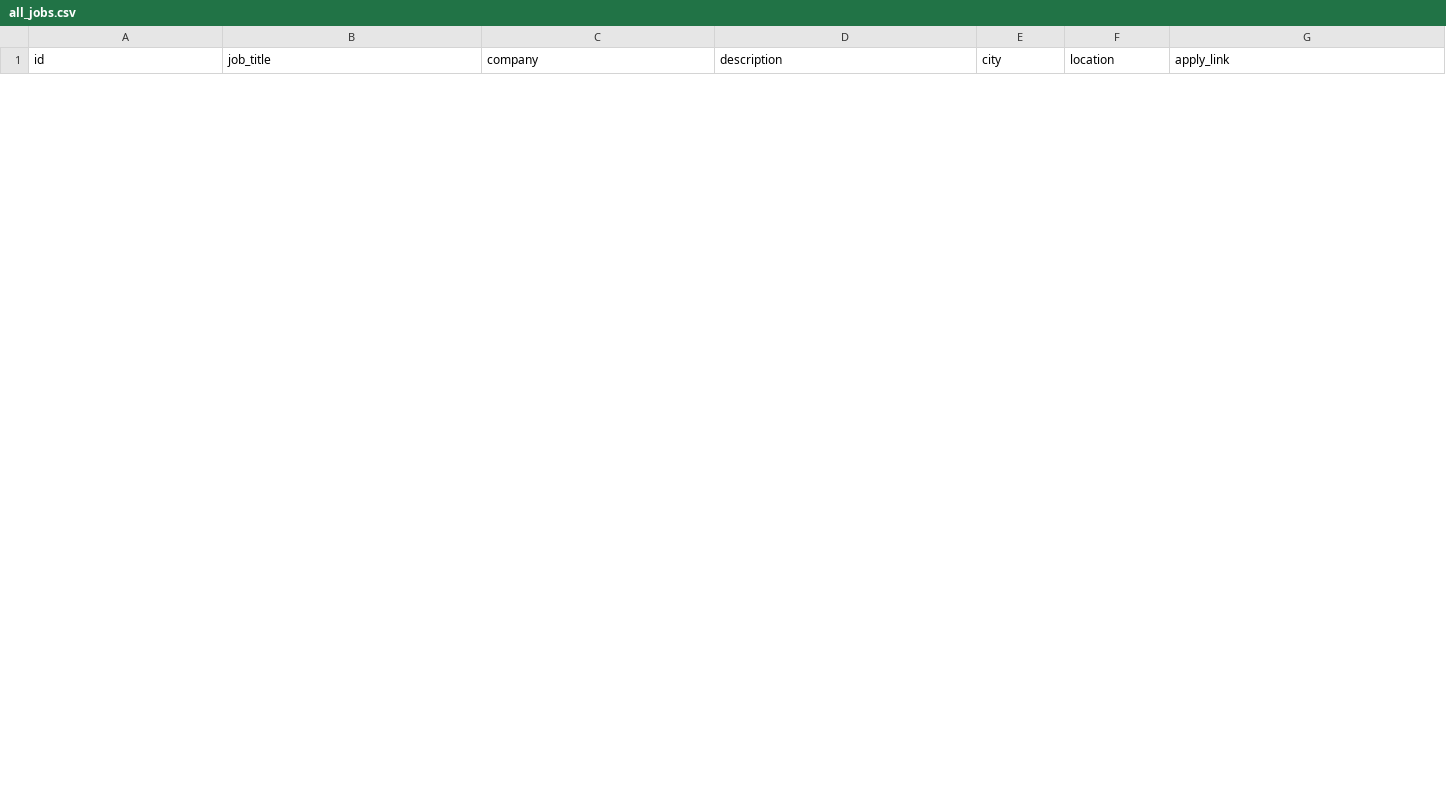
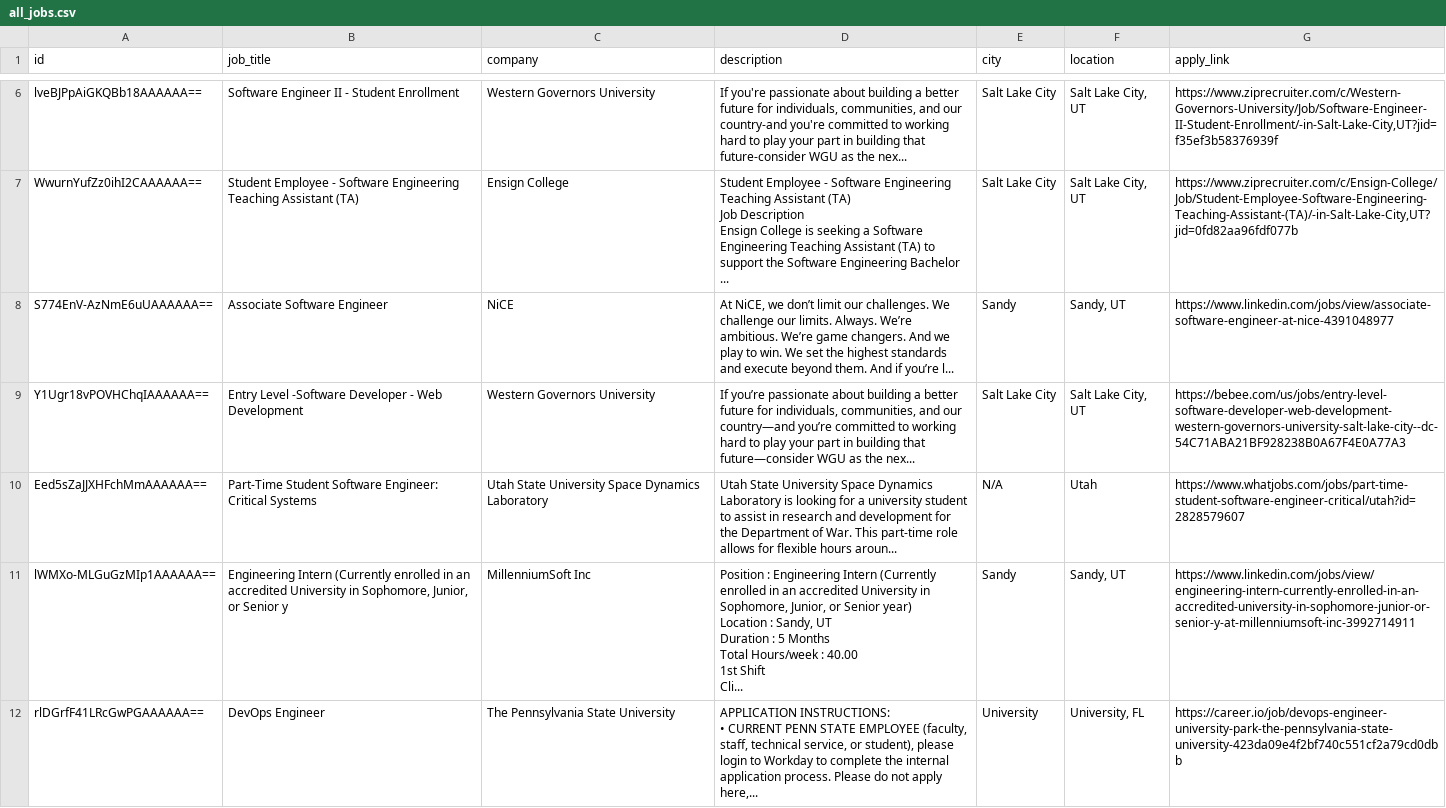
Before and after one commit to liorcohen1606/data-jobs-etl-pipeline, a CSV file: all_jobs.csv, drawn as a sheet; only a part is shown, gaps mark what is left out; ↵ is a line break in a cell; the diff covers the shown part only; the diff names each change by its address in the sheet, - before the commit and + after, or states it on an @@ line.

```diff
--- a/all_jobs.csv
+++ b/all_jobs.csv
+row 6: lveBJPpAiGKQBb18AAAAAA== | Software Engineer II - Student Enrollment | Western Governors University | If you're passionate about building a better future for individuals, communities, and our country-and you're committed to working hard to play your part in building that future-consider WGU as the nex... | Salt Lake City | Salt Lake City, UT | https://www.ziprecruiter.com/c/Western-Governors-University/Job/Software-Engineer-II-Student-Enrollment/-in-Salt-Lake-City,UT?jid=f35ef3b58376939f
+row 7: WwurnYufZz0ihI2CAAAAAA== | Student Employee - Software Engineering Teaching Assistant (TA) | Ensign College | Student Employee - Software Engineering Teaching Assistant (TA) ↵ Job Description ↵ Ensign College is seeking a Software Engineering Teaching Assistant (TA) to support the Software Engineering Bachelor ... | Salt Lake City | Salt Lake City, UT | https://www.ziprecruiter.com/c/Ensign-College/Job/Student-Employee-Software-Engineering-Teaching-Assistant-(TA)/-in-Salt-Lake-City,UT?jid=0fd82aa96fdf077b
+row 8: S774EnV-AzNmE6uUAAAAAA== | Associate Software Engineer | NiCE | At NiCE, we don’t limit our challenges. We challenge our limits. Always. We’re ambitious. We’re game changers. And we play to win. We set the highest standards and execute beyond them. And if you’re l... | Sandy | Sandy, UT | https://www.linkedin.com/jobs/view/associate-software-engineer-at-nice-4391048977
+row 9: Y1Ugr18vPOVHChqIAAAAAA== | Entry Level -Software Developer - Web Development | Western Governors University | If you’re passionate about building a better future for individuals, communities, and our country—and you’re committed to working hard to play your part in building that future—consider WGU as the nex... | Salt Lake City | Salt Lake City, UT | https://bebee.com/us/jobs/entry-level-software-developer-web-development-western-governors-university-salt-lake-city--dc-54C71ABA21BF928238B0A67F4E0A77A3
+row 10: Eed5sZaJJXHFchMmAAAAAA== | Part-Time Student Software Engineer: Critical Systems | Utah State University Space Dynamics Laboratory | Utah State University Space Dynamics Laboratory is looking for a university student to assist in research and development for the Department of War. This part-time role allows for flexible hours aroun... | N/A | Utah | https://www.whatjobs.com/jobs/part-time-student-software-engineer-critical/utah?id=2828579607
+row 11: lWMXo-MLGuGzMIp1AAAAAA== | Engineering Intern (Currently enrolled in an accredited University in Sophomore, Junior, or Senior y | MillenniumSoft Inc | Position : Engineering Intern (Currently enrolled in an accredited University in Sophomore, Junior, or Senior year) ↵ Location : Sandy, UT ↵ Duration : 5 Months ↵ Total Hours/week : 40.00 ↵ 1st Shift ↵ Cli... | Sandy | Sandy, UT | https://www.linkedin.com/jobs/view/engineering-intern-currently-enrolled-in-an-accredited-university-in-sophomore-junior-or-senior-y-at-millenniumsoft-inc-3992714911
+row 12: rlDGrfF41LRcGwPGAAAAAA== | DevOps Engineer | The Pennsylvania State University | APPLICATION INSTRUCTIONS: ↵ • CURRENT PENN STATE EMPLOYEE (faculty, staff, technical service, or student), please login to Workday to complete the internal application process. Please do not apply here,... | University | University, FL | https://career.io/job/devops-engineer-university-park-the-pennsylvania-state-university-423da09e4f2bf740c551cf2a79cd0dbb
```
Also changed, not shown: 4 added rows and 2 removed rows elsewhere in this file, 2 other files.
